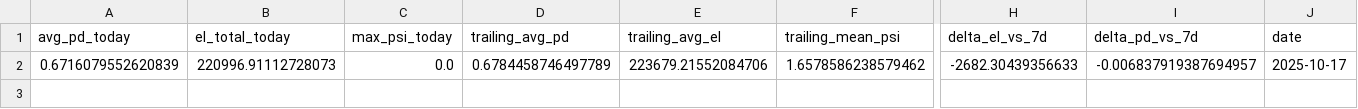
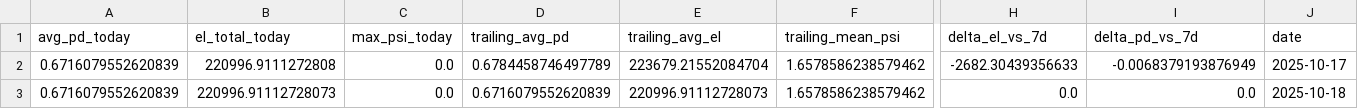
Before and after one commit to Rachitshah55/risk_analysis_flagship, a CSV file: docs_global/bi/credit/kpis_daily.csv, drawn as a sheet; only a part is shown, gaps mark what is left out; rows hold the shown columns only; the diff names each change by its address in the sheet, - before the commit and + after, or states it on an @@ line.

```diff
--- a/docs_global/bi/credit/kpis_daily.csv
+++ b/docs_global/bi/credit/kpis_daily.csv
-B2 (el_total_today): 220996.91112728073
+B2 (el_total_today): 220996.9111272808
-E2 (trailing_avg_el): 223679.21552084706
+E2 (trailing_avg_el): 223679.21552084704
-I2 (delta_pd_vs_7d): -0.006837919387694957
+I2 (delta_pd_vs_7d): -0.0068379193876949
+row 3: 0.6716079552620839 | 220996.91112728073 | 0.0 | 0.6716079552620839 | 220996.91112728073 | 1.6578586238579462 | 0.0 | 0.0 | 2025-10-18
```
Also changed, not shown: 15 other files.
